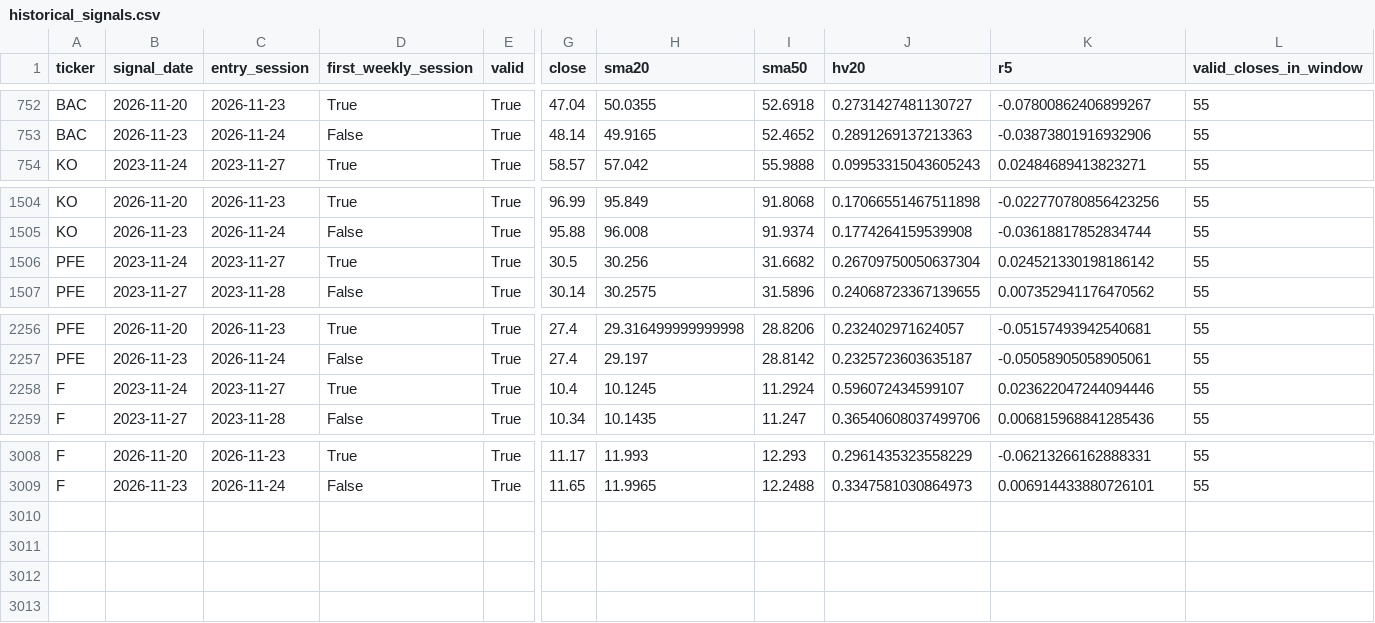
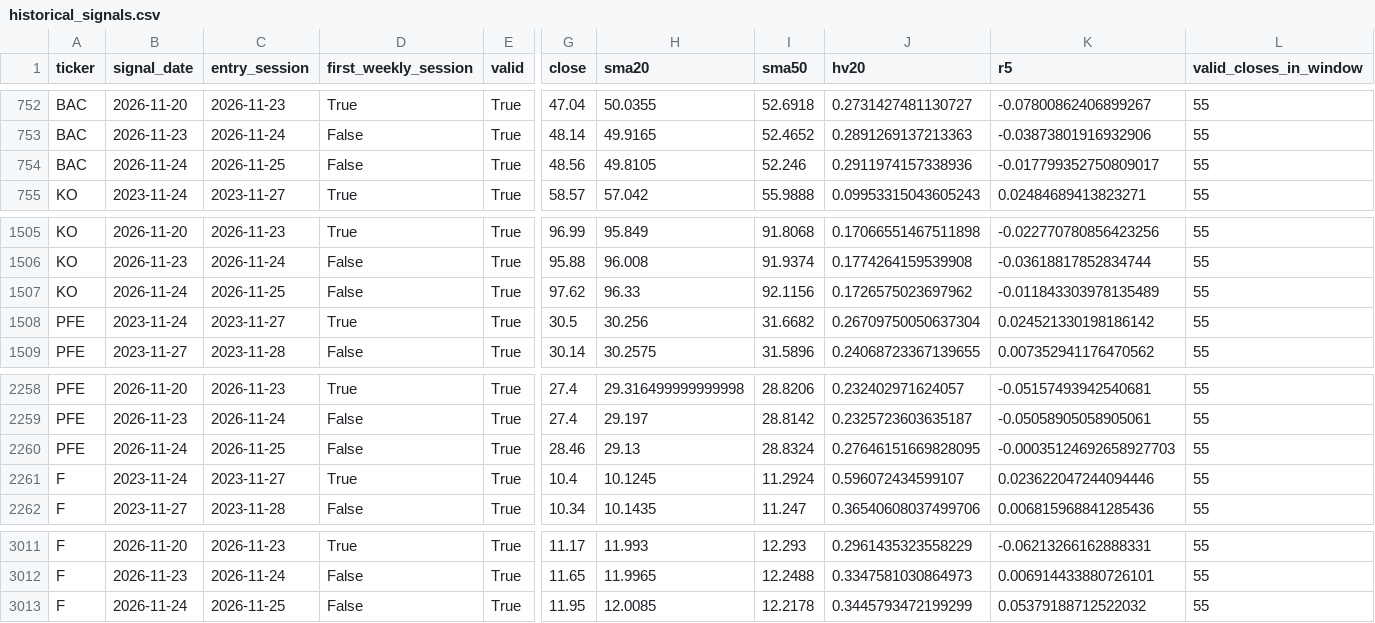
Before and after one commit to Vicky-zjx/535_fintech, a CSV file: docs/data/historical_signals.csv, drawn as a sheet; only a part is shown, gaps mark what is left out; rows hold the shown columns only; the diff names each change by its address in the sheet, - before the commit and + after, or states it on an @@ line.

```diff
--- a/docs/data/historical_signals.csv
+++ b/docs/data/historical_signals.csv
+row 754: BAC | 2026-11-24 | 2026-11-25 | False | True | 48.56 | 49.8105 | 52.246 | 0.2911974157338936 | -0.017799352750809017 | 55
+row 1507: KO | 2026-11-24 | 2026-11-25 | False | True | 97.62 | 96.33 | 92.1156 | 0.1726575023697962 | -0.011843303978135489 | 55
+row 2260: PFE | 2026-11-24 | 2026-11-25 | False | True | 28.46 | 29.13 | 28.8324 | 0.27646151669828095 | -0.00035124692658927703 | 55
+row 3013: F | 2026-11-24 | 2026-11-25 | False | True | 11.95 | 12.0085 | 12.2178 | 0.3445793472199299 | 0.05379188712522032 | 55
```
Also changed, not shown: 8 other files.
